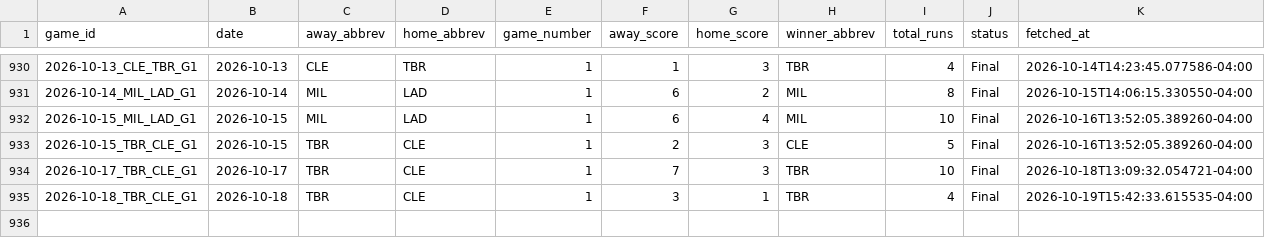
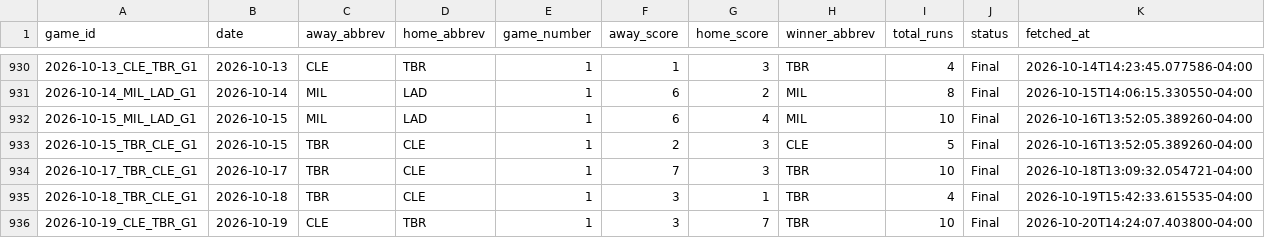
Before and after one commit to hobbescodez/sports, a CSV file: sports/mlb/data/results_log.csv, drawn as a sheet; only a part is shown, gaps mark what is left out; the diff names each change by its address in the sheet, - before the commit and + after, or states it on an @@ line.

```diff
--- a/sports/mlb/data/results_log.csv
+++ b/sports/mlb/data/results_log.csv
+row 936: 2026-10-19_CLE_TBR_G1 | 2026-10-19 | CLE | TBR | 1 | 3 | 7 | TBR | 10 | Final | 2026-10-20T14:24:07.403800-04:00
```
Also changed, not shown: sports/mlb/data/predictions_log.csv, 3 other files.
